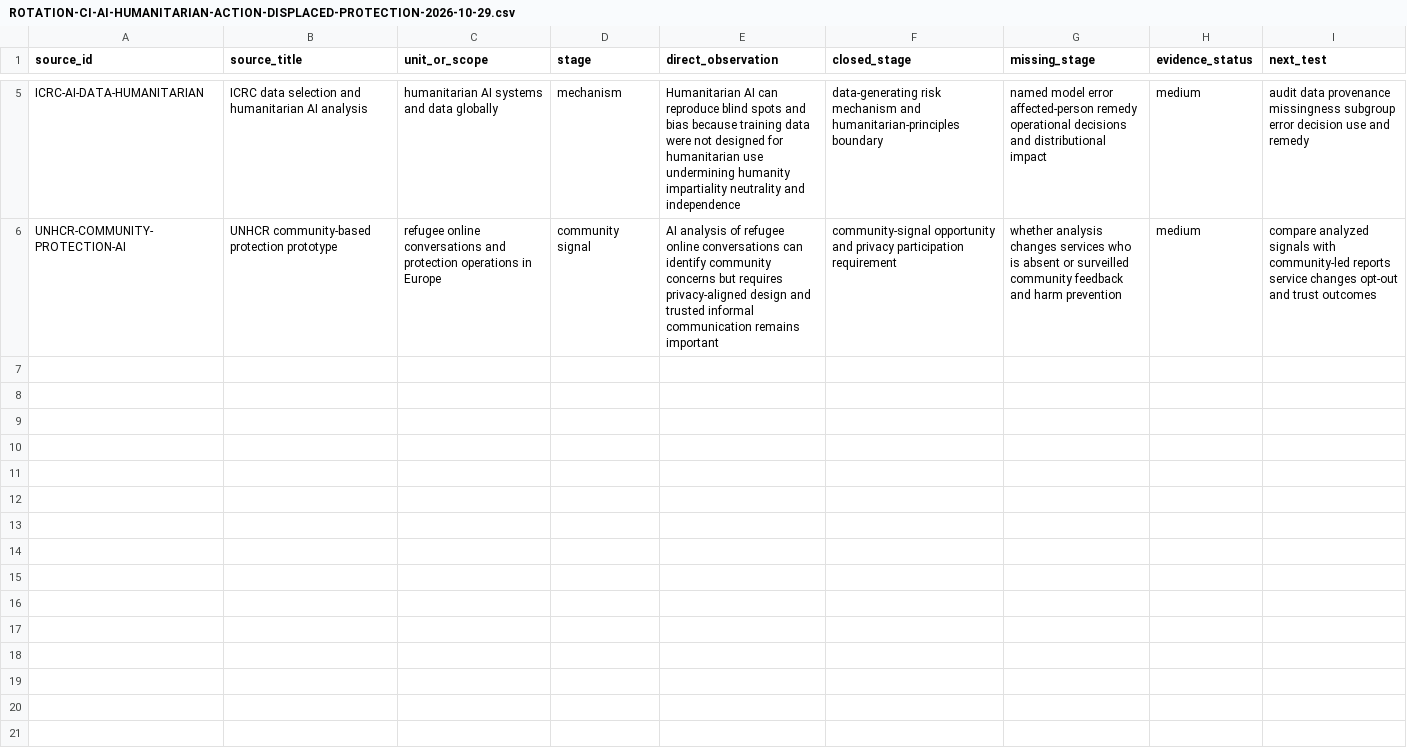
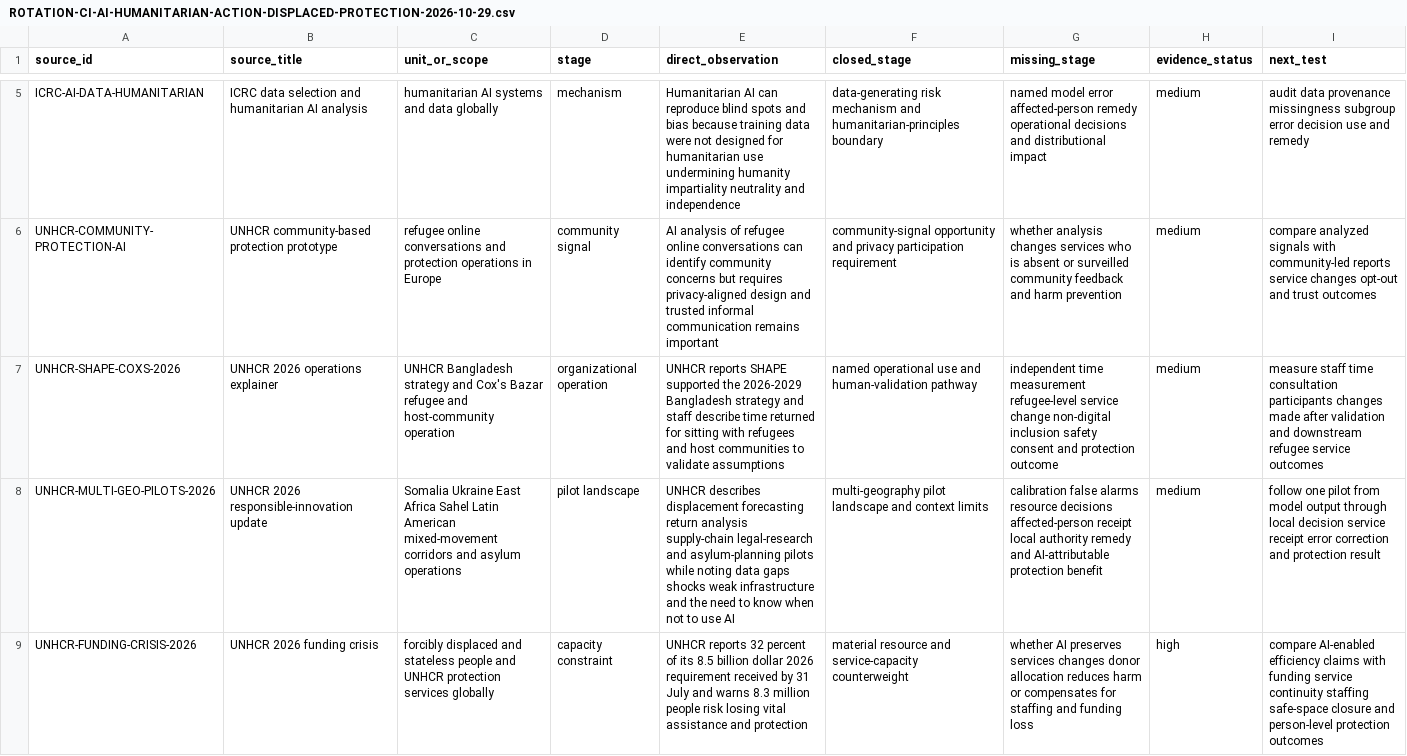
Before and after one commit to mehtama1234/cultural-geopolitical-theme-mining, a CSV file: analysis/ROTATION-CI-AI-HUMANITARIAN-ACTION-DISPLACED-PROTECTION-2026-10-29.csv, drawn as a sheet; only a part is shown, gaps mark what is left out; the diff covers the shown part only; the diff names each change by its address in the sheet, - before the commit and + after, or states it on an @@ line.

Commit message:
Deepen humanitarian AI protection evidence

```diff
--- a/analysis/ROTATION-CI-AI-HUMANITARIAN-ACTION-DISPLACED-PROTECTION-2026-10-29.csv
+++ b/analysis/ROTATION-CI-AI-HUMANITARIAN-ACTION-DISPLACED-PROTECTION-2026-10-29.csv
+row 7: UNHCR-SHAPE-COXS-2026 | UNHCR 2026 operations explainer | UNHCR Bangladesh strategy and Cox's Bazar refugee and host-community operation | organizational operation | UNHCR reports SHAPE supported the 2026-2029 Bangladesh strategy and staff describe time returned for sitting with refugees and host communities to validate assumptions | named operational use and human-validation pathway | independent time measurement refugee-level service change non-digital inclusion safety consent and protection outcome | medium | measure staff time consultation participants changes made after validation and downstream refugee service outcomes
+row 8: UNHCR-MULTI-GEO-PILOTS-2026 | UNHCR 2026 responsible-innovation update | Somalia Ukraine East Africa Sahel Latin American mixed-movement corridors and asylum operations | pilot landscape | UNHCR describes displacement forecasting return analysis supply-chain legal-research and asylum-planning pilots while noting data gaps shocks weak infrastructure and the need to know when not to use AI | multi-geography pilot landscape and context limits | calibration false alarms resource decisions affected-person receipt local authority remedy and AI-attributable protection benefit | medium | follow one pilot from model output through local decision service receipt error correction and protection result
+row 9: UNHCR-FUNDING-CRISIS-2026 | UNHCR 2026 funding crisis | forcibly displaced and stateless people and UNHCR protection services globally | capacity constraint | UNHCR reports 32 percent of its 8.5 billion dollar 2026 requirement received by 31 July and warns 8.3 million people risk losing vital assistance and protection | material resource and service-capacity counterweight | whether AI preserves services changes donor allocation reduces harm or compensates for staffing and funding loss | high | compare AI-enabled efficiency claims with funding service continuity staffing safe-space closure and person-level protection outcomes
```
Also changed, not shown: 2 added rows elsewhere in this file, 5 other files.
